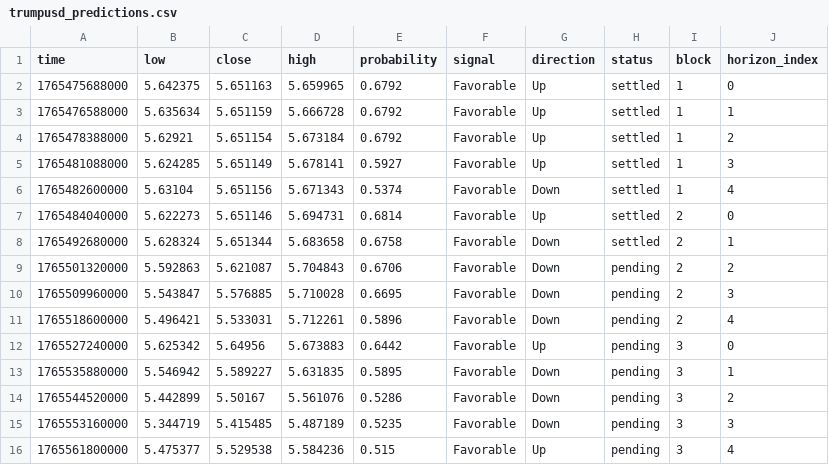
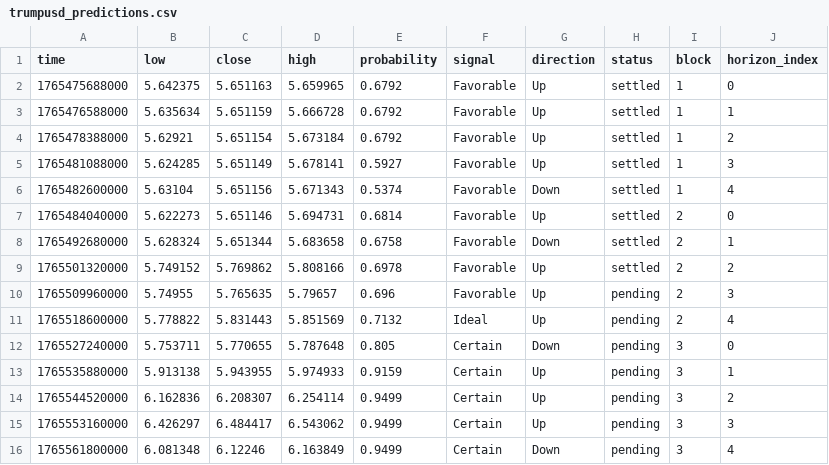
Before and after one commit to Cipherion-Market-Research/abacus-trading-view, a CSV file: data/dex/trumpusd_predictions.csv, drawn as a sheet.

```diff
--- a/data/dex/trumpusd_predictions.csv
+++ b/data/dex/trumpusd_predictions.csv
@@ -8,9 +8,9 @@ time,low,close,high,probability,signal,direction,status,block,horizon_index
 1765492680000,5.628324,5.651344,5.683658,0.6758,Favorable,Down,settled,2,1
-1765501320000,5.592863,5.621087,5.704843,0.6706,Favorable,Down,pending,2,2
-1765509960000,5.543847,5.576885,5.710028,0.6695,Favorable,Down,pending,2,3
-1765518600000,5.496421,5.533031,5.712261,0.5896,Favorable,Down,pending,2,4
-1765527240000,5.625342,5.64956,5.673883,0.6442,Favorable,Up,pending,3,0
-1765535880000,5.546942,5.589227,5.631835,0.5895,Favorable,Down,pending,3,1
-1765544520000,5.442899,5.50167,5.561076,0.5286,Favorable,Down,pending,3,2
-1765553160000,5.344719,5.415485,5.487189,0.5235,Favorable,Down,pending,3,3
-1765561800000,5.475377,5.529538,5.584236,0.515,Favorable,Up,pending,3,4
+1765501320000,5.749152,5.769862,5.808166,0.6978,Favorable,Up,settled,2,2
+1765509960000,5.74955,5.765635,5.79657,0.696,Favorable,Up,pending,2,3
+1765518600000,5.778822,5.831443,5.851569,0.7132,Ideal,Up,pending,2,4
+1765527240000,5.753711,5.770655,5.787648,0.805,Certain,Down,pending,3,0
+1765535880000,5.913138,5.943955,5.974933,0.9159,Certain,Up,pending,3,1
+1765544520000,6.162836,6.208307,6.254114,0.9499,Certain,Up,pending,3,2
+1765553160000,6.426297,6.484417,6.543062,0.9499,Certain,Up,pending,3,3
+1765561800000,6.081348,6.12246,6.163849,0.9499,Certain,Down,pending,3,4
```
Also changed, not shown: data/crypto/adausdt_predictions.csv, data/crypto/ethusdt_predictions.csv, 11 other files.
